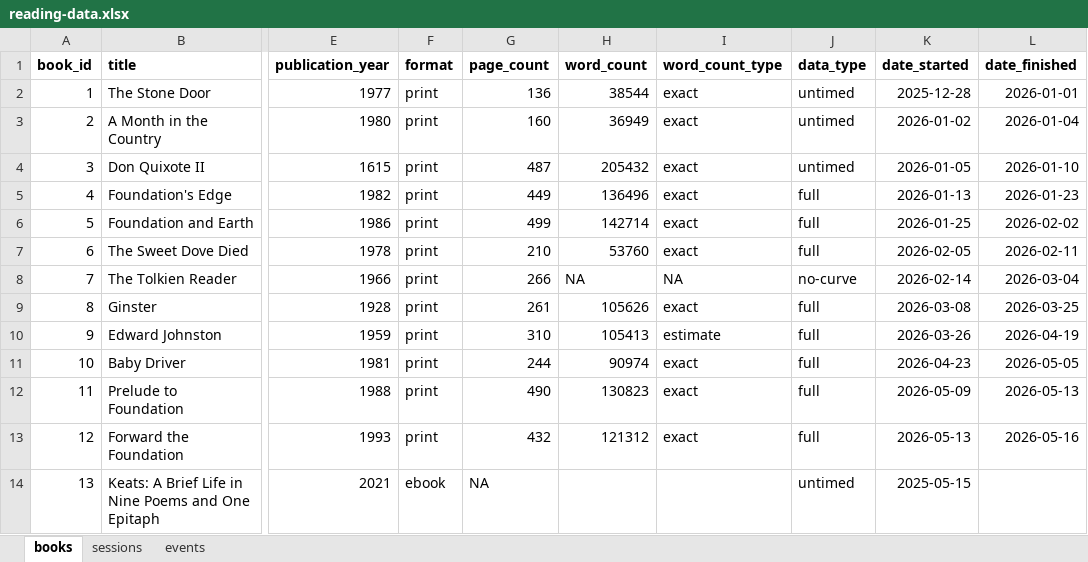
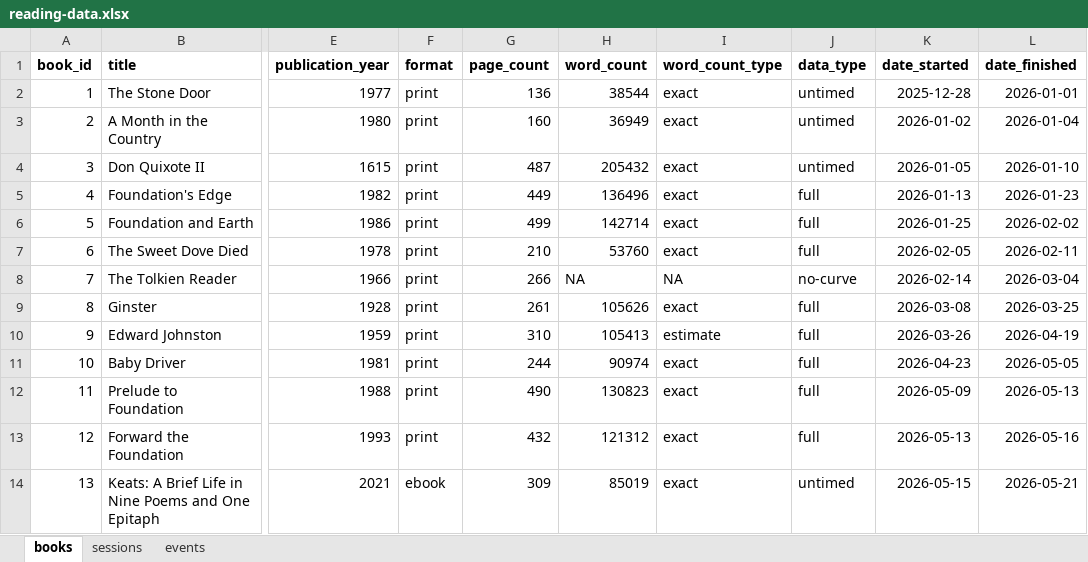
Before and after one commit to ericsmoore/reading-analysis, an Excel workbook: data/reading-data.xlsx, sheet books, drawn as a sheet; only a part is shown, gaps mark what is left out; values as stored, in another font and other column widths than the file's, no borders; the diff names each change by its address in the sheet, - before the commit and + after, or states it on an @@ line.

Commit message:
data (keats: a brief life...)

```diff
--- a/data/reading-data.xlsx (sheet books)
+++ b/data/reading-data.xlsx (sheet books)
-G14 (page_count): NA
+G14 (page_count): 309
-H14 (word_count): (empty)
+H14 (word_count): 85019
-I14 (word_count_type): (empty)
+I14 (word_count_type): exact
-K14 (date_started): 2025-05-15
+K14 (date_started): 2026-05-15
-L14 (date_finished): (empty)
+L14 (date_finished): 2026-05-21
```
